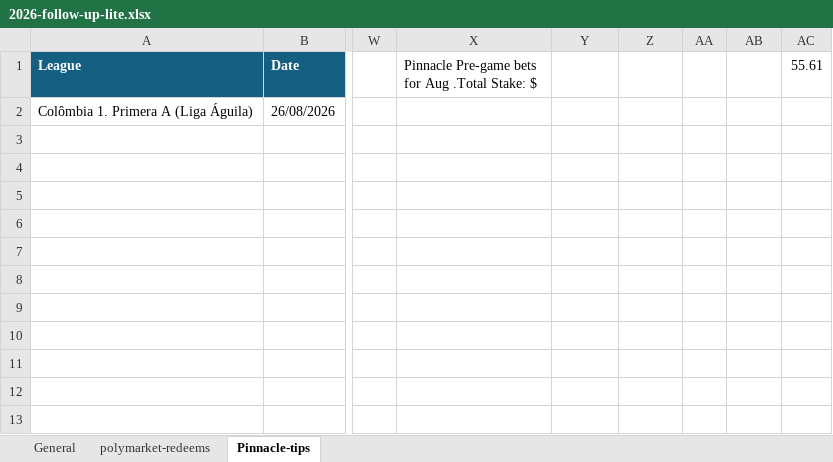
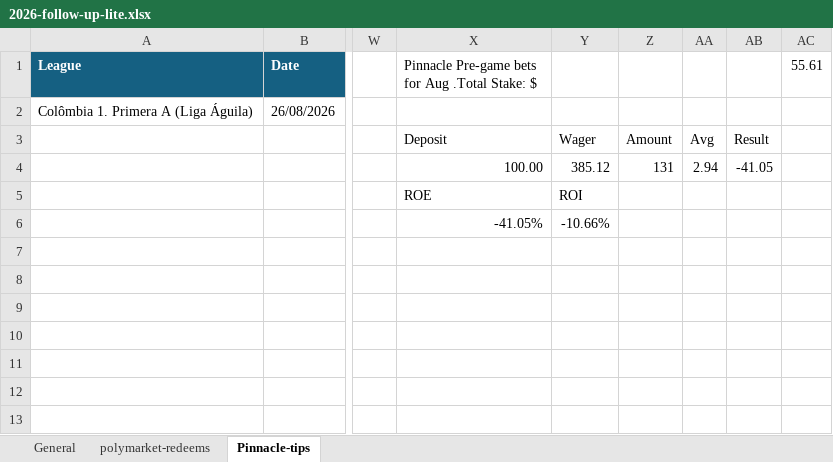
Before and after one commit to RenanAQ/MatchArbitrage, an Excel workbook: Comparing-LaCasa-Odds/2026-follow-up-lite.xlsx, sheet Pinnacle-tips, drawn as a sheet; only a part is shown, gaps mark what is left out; values as stored, in another font and other column widths than the file's, no borders; charts and pictures and conditional formats not drawn; the diff names each change by its address in the sheet, - before the commit and + after, or states it on an @@ line.

```diff
--- a/Comparing-LaCasa-Odds/2026-follow-up-lite.xlsx (sheet Pinnacle-tips)
+++ b/Comparing-LaCasa-Odds/2026-follow-up-lite.xlsx (sheet Pinnacle-tips)
-X3: (empty)
+X3: Deposit
-Y3: (empty)
+Y3: Wager
-Z3: (empty)
+Z3: Amount
-AA3: (empty)
+AA3: Avg
-AB3: (empty)
+AB3: Result
-X4: (empty)
+X4: 100.00
-Y4: (empty)
+Y4: 385.12
-Z4: (empty)
+Z4: 131
-AA4: (empty)
+AA4: 2.94
-AB4: (empty)
+AB4: -41.05
-X5: (empty)
+X5: ROE
-Y5: (empty)
+Y5: ROI
-X6: (empty)
+X6: -41.05%
-Y6: (empty)
+Y6: -10.66%
```
Also changed, not shown: sheet General, sheet polymarket-redeems, hidden cells, charts or pictures.
